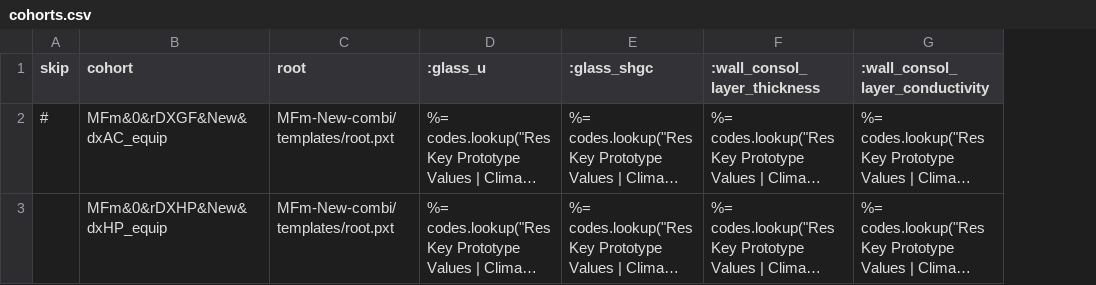
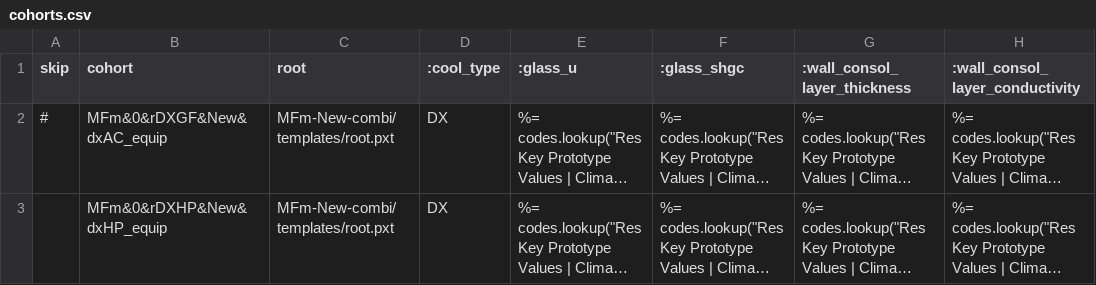
Before and after one commit to simularis/DEER-Prototypes-EnergyPlus, a CSV file: residential measures/SWHC049-09 SEER Rated AC HP/SWHC049-09 SEER Rated AC HP_MFm_New/cohorts.csv, drawn as a sheet; only a part is shown; long unchanged cells end in …; the diff names each change by its address in the sheet, - before the commit and + after, or states it on an @@ line.

Commit message:
Added templatized columns to cohorts

```diff
--- a/residential measures/SWHC049-09 SEER Rated AC HP/SWHC049-09 SEER Rated AC HP_MFm_New/cohorts.csv
+++ b/residential measures/SWHC049-09 SEER Rated AC HP/SWHC049-09 SEER Rated AC HP_MFm_New/cohorts.csv
+column D (:cool_type), rows 2-3: DX | DX
```
Also changed, not shown: residential measures/SWHC049-09 SEER Rated AC HP/SWHC049-09 SEER Rated AC HP_DMo/cohorts.csv, residential measures/SWHC049-09 SEER Rated AC HP/SWHC049-09 SEER Rated AC HP_MFm_Ex/cohorts.csv, 6 other files.
